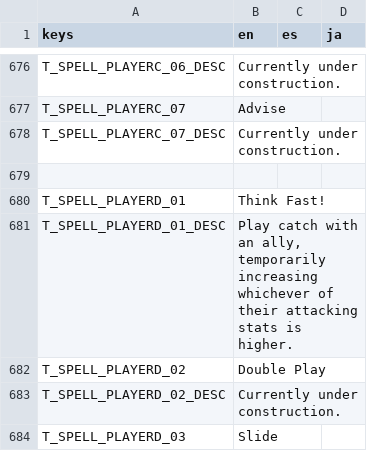
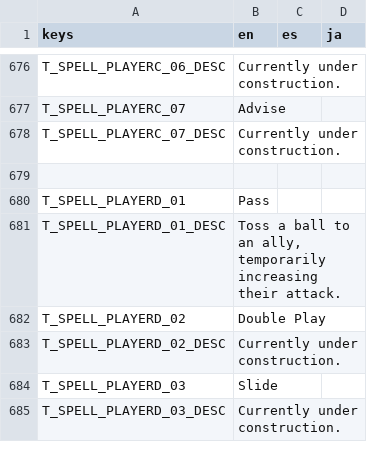
Before and after one commit to Tougon/CopyrightRPG, a CSV file: assets/Localization/TextDatabase.csv, drawn as a sheet; only a part is shown, gaps mark what is left out; the shorter side is filled out with more unchanged rows.

Commit message:
10-16-26 - Pass SFX
Renamed Think Fast to Pass for the double meaning
Updated Pass animation and added sounds
Replaced SFX for stat raise and lower so they're no longer edited Pokemon sounds

```diff
--- a/assets/Localization/TextDatabase.csv
+++ b/assets/Localization/TextDatabase.csv
@@ -679,4 +679,4 @@ T_SPELL_PLAYERC_07_DESC,Currently under construction.,,
 
-T_SPELL_PLAYERD_01,Think Fast!,,
-T_SPELL_PLAYERD_01_DESC,"Play catch with an ally, temporarily increasing whichever of their attacking stats is higher.",,
+T_SPELL_PLAYERD_01,Pass,,
+T_SPELL_PLAYERD_01_DESC,"Toss a ball to an ally, temporarily increasing their attack.",,
 T_SPELL_PLAYERD_02,Double Play,,
```
Also changed, not shown: 13 other files.
